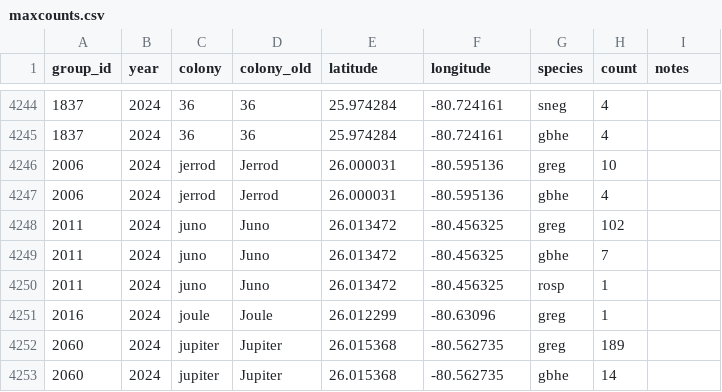
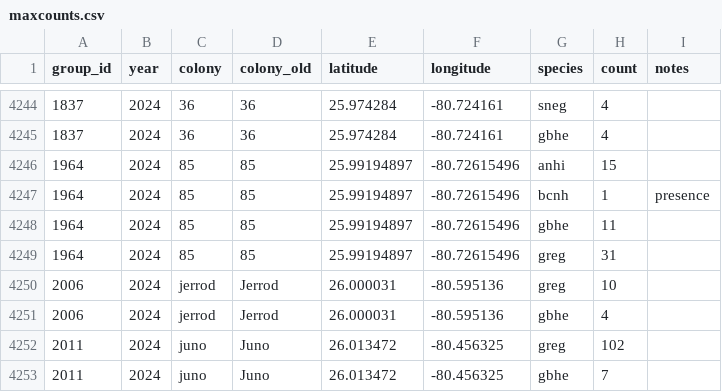
Before and after one commit to weecology/EvergladesWadingBird, a CSV file: Counts/maxcounts.csv, drawn as a sheet; only a part is shown, gaps mark what is left out; the shorter side is filled out with more unchanged rows; the diff names each change by its address in the sheet, - before the commit and + after, or states it on an @@ line.

Commit message:
Update maxcounts.csv [minor]

```diff
--- a/Counts/maxcounts.csv
+++ b/Counts/maxcounts.csv
+row 4246: 1964 | 2024 | 85 | 85 | 25.99194897 | -80.72615496 | anhi | 15
+row 4247: 1964 | 2024 | 85 | 85 | 25.99194897 | -80.72615496 | bcnh | 1 | presence
+row 4248: 1964 | 2024 | 85 | 85 | 25.99194897 | -80.72615496 | gbhe | 11
+row 4249: 1964 | 2024 | 85 | 85 | 25.99194897 | -80.72615496 | greg | 31
```
